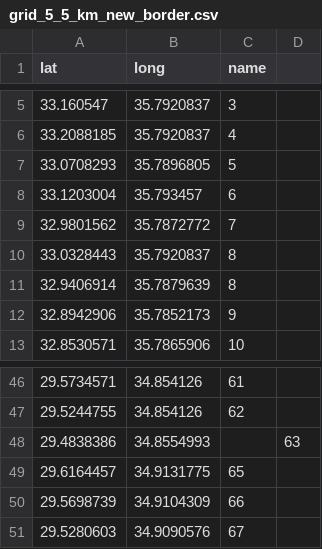
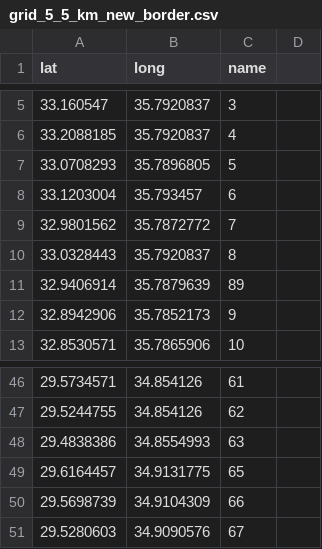
Before and after one commit to yonapas/seismology_analysis-, a CSV file: bgu_model 5/shivta/src/osgeo/grid_5_5_km_new_border.csv, drawn as a sheet; only a part is shown, gaps mark what is left out.

```diff
--- a/bgu_model 5/shivta/src/osgeo/grid_5_5_km_new_border.csv
+++ b/bgu_model 5/shivta/src/osgeo/grid_5_5_km_new_border.csv
@@ -10,3 +10,3 @@ lat,long,name
 33.0328443,35.7920837,8
-32.9406914,35.7879639,8
+32.9406914,35.7879639,89
 32.8942906,35.7852173,9
@@ -47,3 +47,3 @@ lat,long,name
 29.5244755,34.854126,62
-29.4838386,34.8554993,,63
+29.4838386,34.8554993,63
 29.6164457,34.9131775,65
```
Also changed, not shown: 20 other files.
